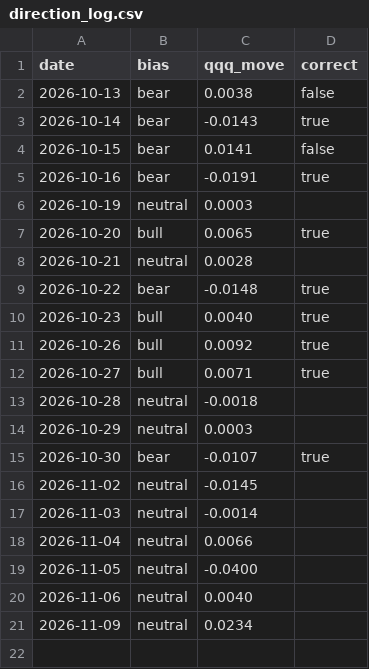
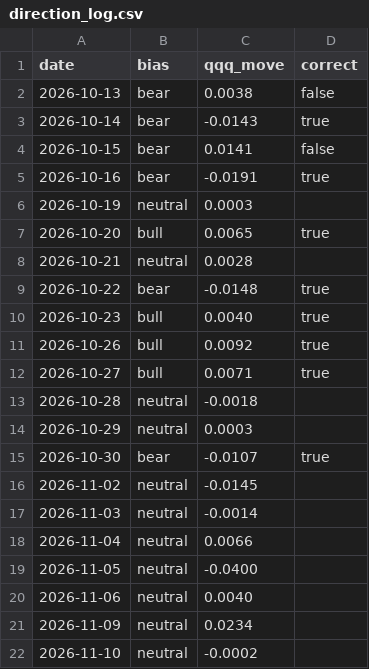
Before and after one commit to samjayf26-prog/investor-bot, a CSV file: research/direction_log.csv, drawn as a sheet.

```diff
--- a/research/direction_log.csv
+++ b/research/direction_log.csv
@@ -21 +21,2 @@ date,bias,qqq_move,correct
 2026-11-09,neutral,0.0234,
+2026-11-10,neutral,-0.0002,
```
Also changed, not shown: research/benchmark.csv, 2 other files.
